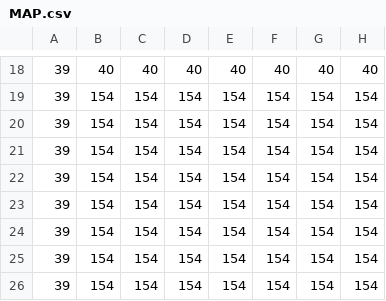
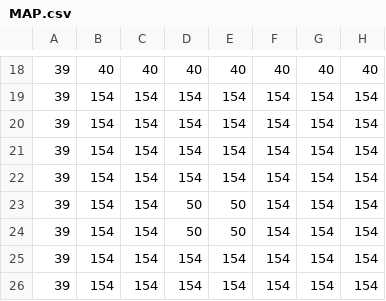
Before and after one commit to JulienVoeung/Castle-Tower-Defense, a CSV file: TDJeu/MAP.csv, drawn as a sheet; only a part is shown, gaps mark what is left out; the diff names each change by its address in the sheet, - before the commit and + after, or states it on an @@ line.

```diff
--- a/TDJeu/MAP.csv
+++ b/TDJeu/MAP.csv
-D23:D24: 154
+D23:D24: 50
-E23:E24: 154
+E23:E24: 50
```
Also changed, not shown: 22 other files.
